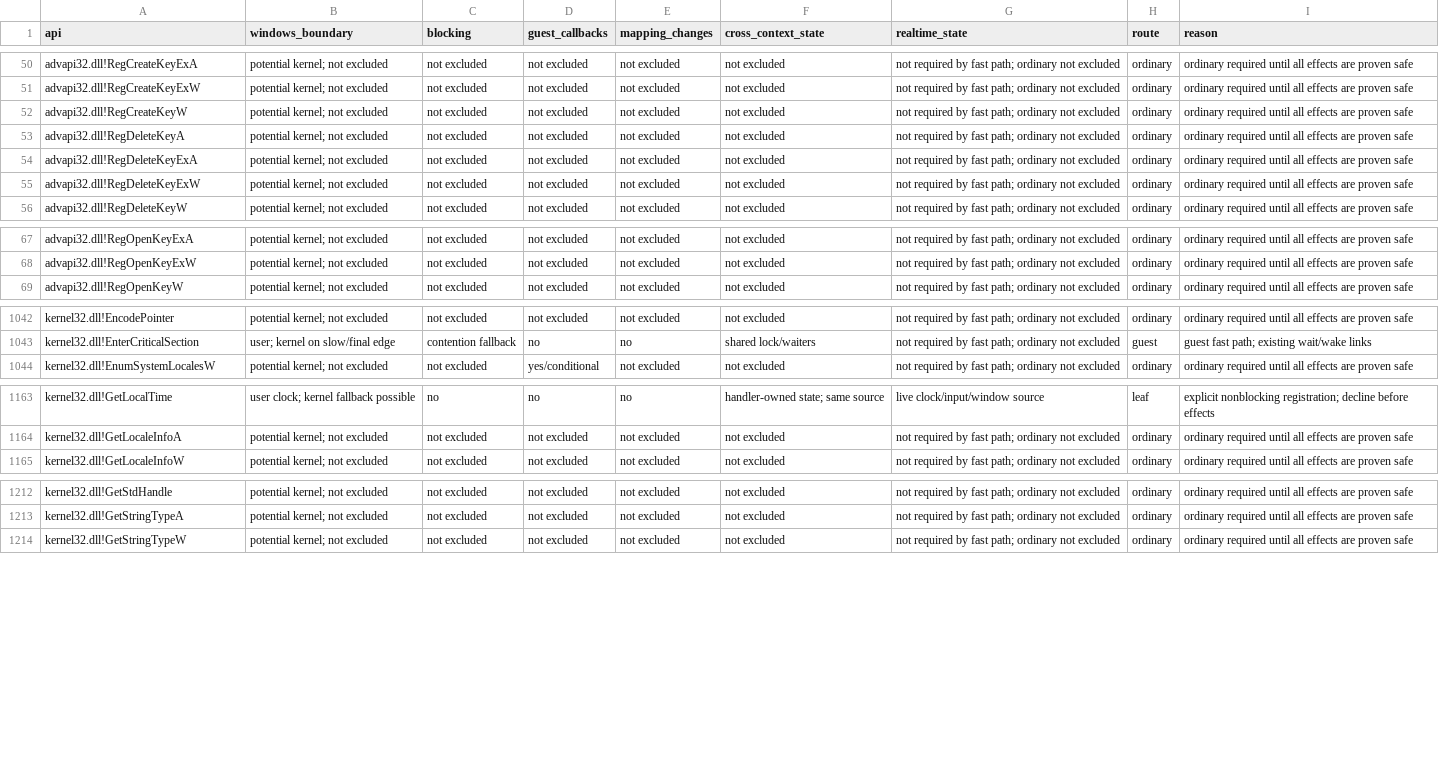
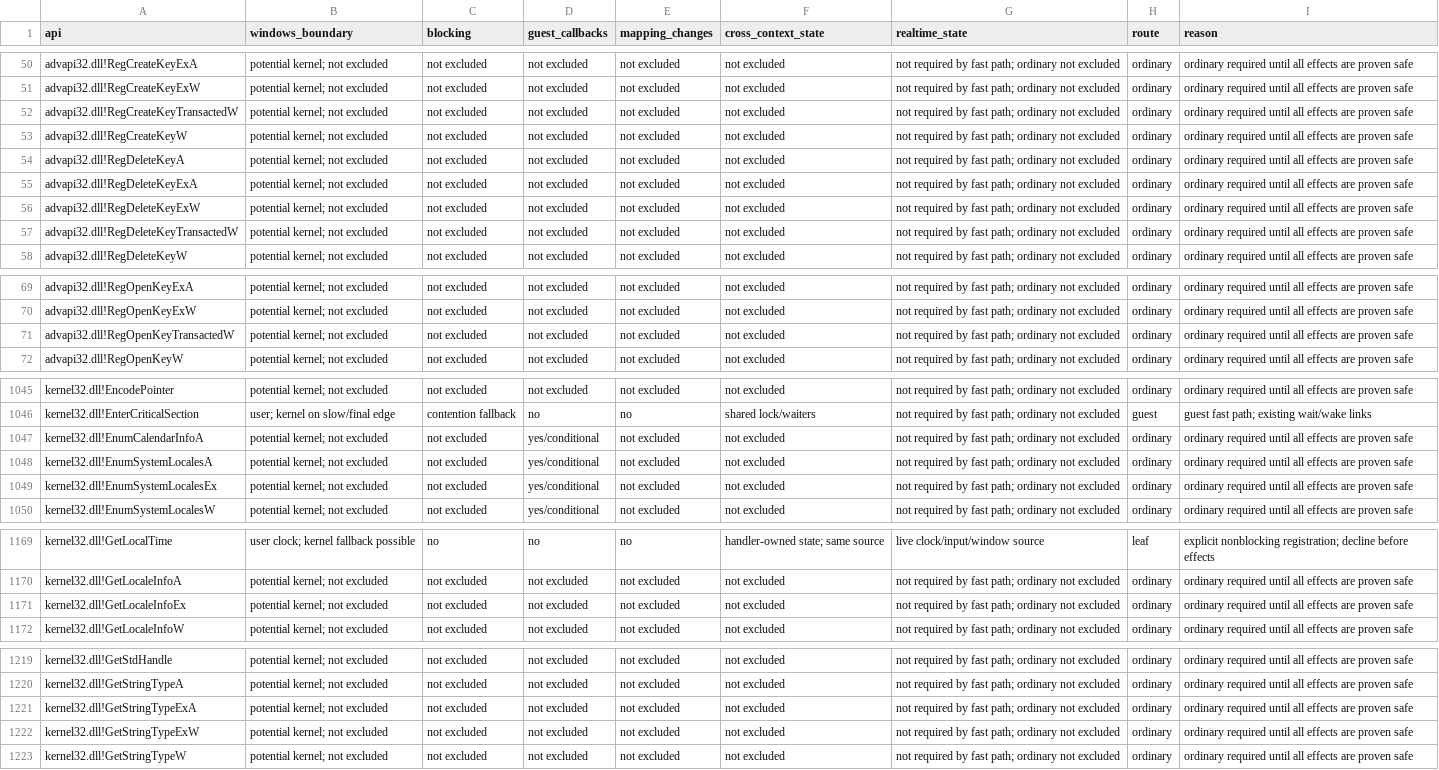
Before and after one commit to hitode-project/hitode, a TSV file: docs/host-call-boundary.tsv, drawn as a sheet; only a part is shown, gaps mark what is left out; the diff covers the shown part only; the diff names each change by its address in the sheet, - before the commit and + after, or states it on an @@ line.

Commit message:
feat(win32): share closure locale data and offline handle guards
Implement locale names, locale information and yielding guest enumeration callbacks over the existing portable profile. Classify decoded ANSI characters once per Unicode character, including terminated inputs. Add invalid-transaction registry fronts without publishing transactions, and distinguish uninitialized Winsock from invalid socket closure.

Authored hosted Windows controls establish callback-stop success, registry cached-root fast paths, and WinINet failure output and argument validation order. Apply the observed per-operation count rules and preserve unrelated outputs. Interpreter, JIT and Unicorn family tests plus scoped Clippy pass.

```diff
--- a/docs/host-call-boundary.tsv
+++ b/docs/host-call-boundary.tsv
+row 52: advapi32.dll!RegCreateKeyTransactedW | potential kernel; not excluded | not excluded | not excluded | not excluded | not excluded | not required by fast path; ordinary not excluded | ordinary | ordinary required until all effects are proven safe
+row 57: advapi32.dll!RegDeleteKeyTransactedW | potential kernel; not excluded | not excluded | not excluded | not excluded | not excluded | not required by fast path; ordinary not excluded | ordinary | ordinary required until all effects are proven safe
+row 71: advapi32.dll!RegOpenKeyTransactedW | potential kernel; not excluded | not excluded | not excluded | not excluded | not excluded | not required by fast path; ordinary not excluded | ordinary | ordinary required until all effects are proven safe
+row 1047: kernel32.dll!EnumCalendarInfoA | potential kernel; not excluded | not excluded | yes/conditional | not excluded | not excluded | not required by fast path; ordinary not excluded | ordinary | ordinary required until all effects are proven safe
+row 1048: kernel32.dll!EnumSystemLocalesA | potential kernel; not excluded | not excluded | yes/conditional | not excluded | not excluded | not required by fast path; ordinary not excluded | ordinary | ordinary required until all effects are proven safe
+row 1049: kernel32.dll!EnumSystemLocalesEx | potential kernel; not excluded | not excluded | yes/conditional | not excluded | not excluded | not required by fast path; ordinary not excluded | ordinary | ordinary required until all effects are proven safe
+row 1171: kernel32.dll!GetLocaleInfoEx | potential kernel; not excluded | not excluded | not excluded | not excluded | not excluded | not required by fast path; ordinary not excluded | ordinary | ordinary required until all effects are proven safe
+row 1221: kernel32.dll!GetStringTypeExA | potential kernel; not excluded | not excluded | not excluded | not excluded | not excluded | not required by fast path; ordinary not excluded | ordinary | ordinary required until all effects are proven safe
+row 1222: kernel32.dll!GetStringTypeExW | potential kernel; not excluded | not excluded | not excluded | not excluded | not excluded | not required by fast path; ordinary not excluded | ordinary | ordinary required until all effects are proven safe
```
Also changed, not shown: 5 added rows elsewhere in this file, 14 other files.
